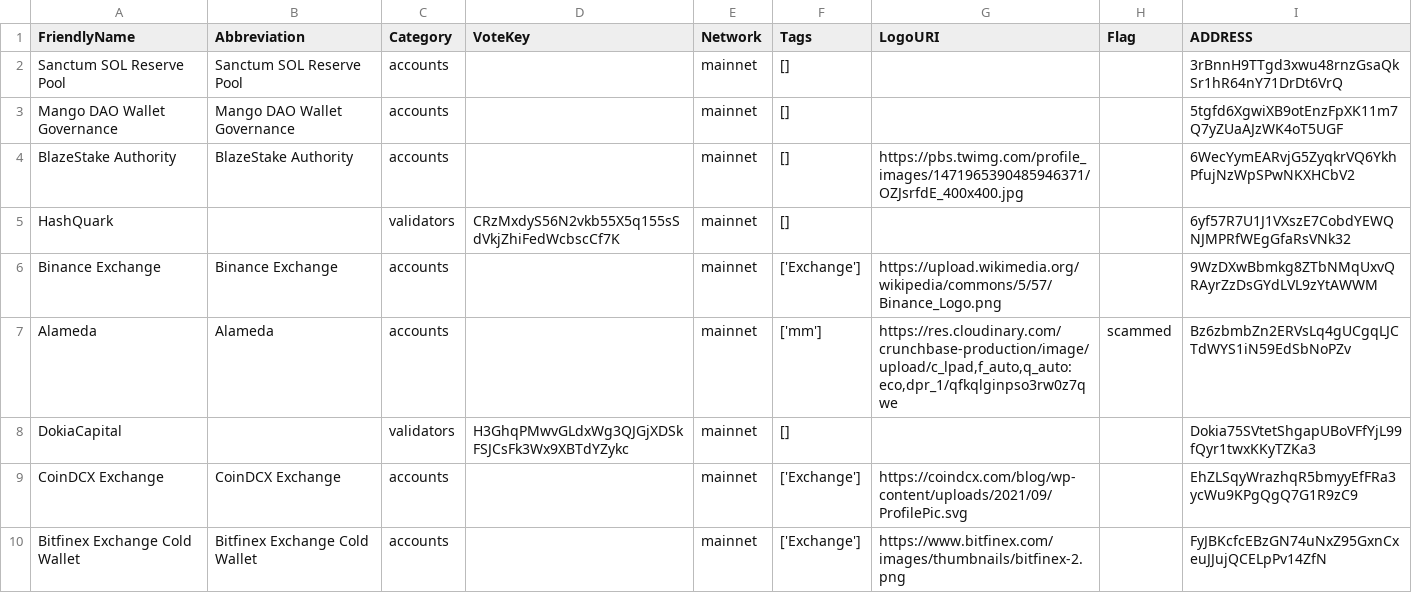
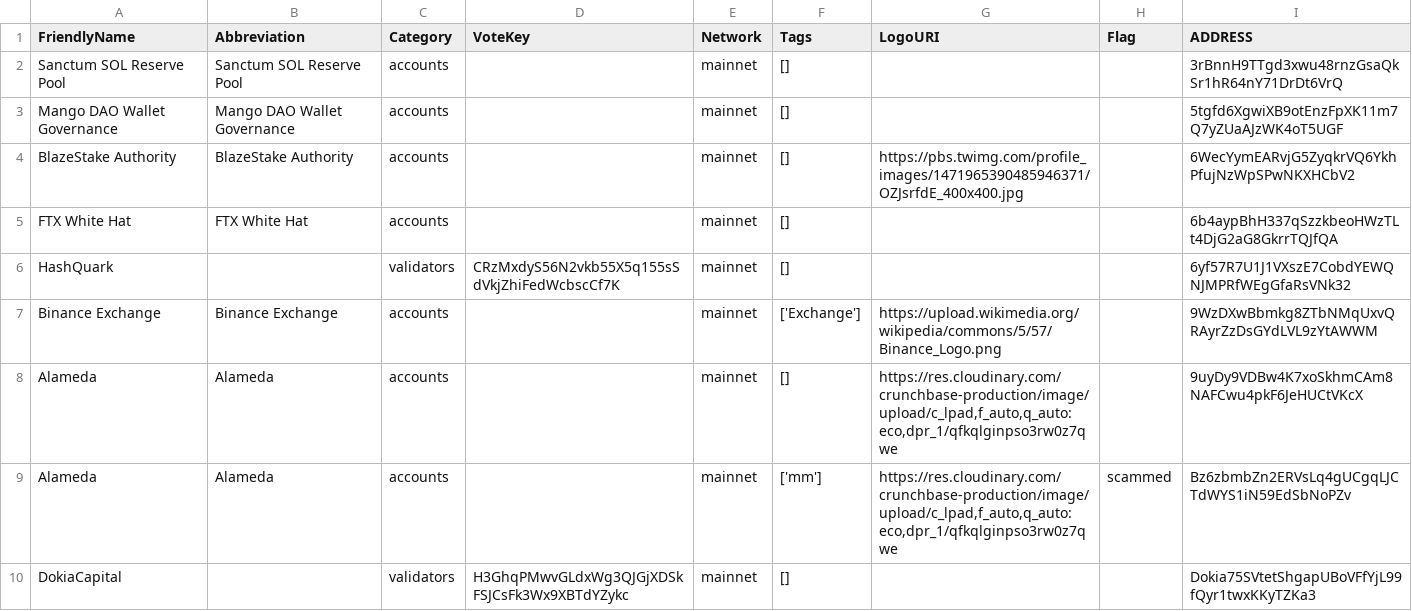
Before and after one commit to spire-fyi/spire_fyi, a CSV file: data/stakers_solana_fm_labels.csv, drawn as a sheet; only a part is shown; the shorter side is filled out with more unchanged rows.

```diff
--- a/data/stakers_solana_fm_labels.csv
+++ b/data/stakers_solana_fm_labels.csv
@@ -4,4 +4,6 @@ Mango DAO Wallet Governance,Mango DAO Wallet Governance,accounts,,mainnet,[],,,5
 BlazeStake Authority,BlazeStake Authority,accounts,,mainnet,[],https://pbs.twimg.com/profile_images/1471965390485946371/OZJsrfdE_400x400.jpg,,6WecYymEARvjG5ZyqkrVQ6YkhPfujNzWpSPwNKXHCbV2
+FTX White Hat,FTX White Hat,accounts,,mainnet,[],,,6b4aypBhH337qSzzkbeoHWzTLt4DjG2aG8GkrrTQJfQA
 HashQuark,,validators,CRzMxdyS56N2vkb55X5q155sSdVkjZhiFedWcbscCf7K,mainnet,[],,,6yf57R7U1J1VXszE7CobdYEWQNJMPRfWEgGfaRsVNk32
 Binance Exchange,Binance Exchange,accounts,,mainnet,['Exchange'],https://upload.wikimedia.org/wikipedia/commons/5/57/Binance_Logo.png,,9WzDXwBbmkg8ZTbNMqUxvQRAyrZzDsGYdLVL9zYtAWWM
+Alameda,Alameda,accounts,,mainnet,[],"https://res.cloudinary.com/crunchbase-production/image/upload/c_lpad,f_auto,q_auto:eco,dpr_1/qfkqlginpso3rw0z7qwe",,9uyDy9VDBw4K7xoSkhmCAm8NAFCwu4pkF6JeHUCtVKcX
 Alameda,Alameda,accounts,,mainnet,['mm'],"https://res.cloudinary.com/crunchbase-production/image/upload/c_lpad,f_auto,q_auto:eco,dpr_1/qfkqlginpso3rw0z7qwe",scammed,Bz6zbmbZn2ERVsLq4gUCgqLJCTdWYS1iN59EdSbNoPZv
```
Also changed, not shown: data/all_programs_flipside_labels.csv, data/all_programs_solana_fm_labels.csv, 24 other files.
